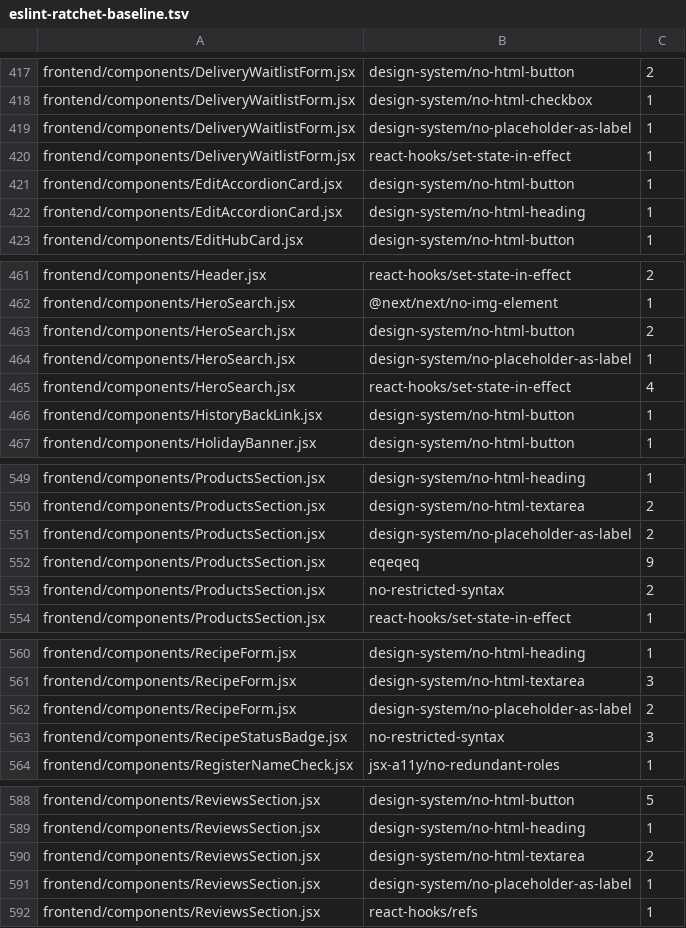
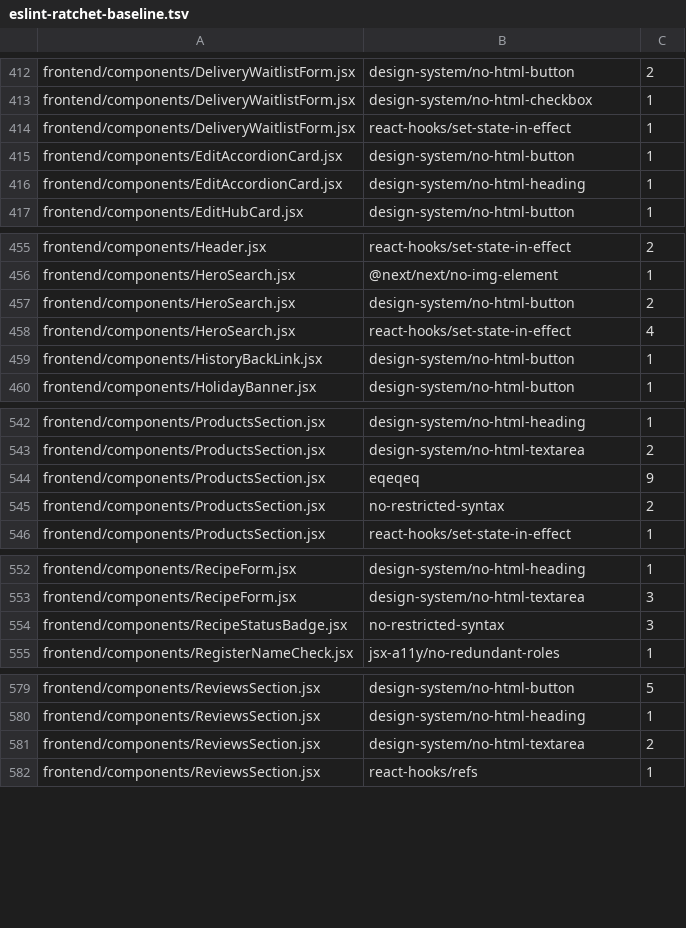
Before and after one commit to levismadar80-ship-it/FoodMamkor, a TSV file: scripts/checks/eslint-ratchet-baseline.tsv, drawn as a sheet; only a part is shown, gaps mark what is left out; the diff covers the shown part only.

```diff
--- a/scripts/checks/eslint-ratchet-baseline.tsv
+++ b/scripts/checks/eslint-ratchet-baseline.tsv
@@ -418,3 +413,2 @@ frontend/components/DeliveryWaitlistForm.jsx	design-system/no-html-button	2
 frontend/components/DeliveryWaitlistForm.jsx	design-system/no-html-checkbox	1
-frontend/components/DeliveryWaitlistForm.jsx	design-system/no-placeholder-as-label	1
 frontend/components/DeliveryWaitlistForm.jsx	react-hooks/set-state-in-effect	1
@@ -463,3 +457,2 @@ frontend/components/HeroSearch.jsx	@next/next/no-img-element	1
 frontend/components/HeroSearch.jsx	design-system/no-html-button	2
-frontend/components/HeroSearch.jsx	design-system/no-placeholder-as-label	1
 frontend/components/HeroSearch.jsx	react-hooks/set-state-in-effect	4
@@ -550,3 +543,2 @@ frontend/components/ProductsSection.jsx	design-system/no-html-heading	1
 frontend/components/ProductsSection.jsx	design-system/no-html-textarea	2
-frontend/components/ProductsSection.jsx	design-system/no-placeholder-as-label	2
 frontend/components/ProductsSection.jsx	eqeqeq	9
@@ -561,3 +553,2 @@ frontend/components/RecipeForm.jsx	design-system/no-html-heading	1
 frontend/components/RecipeForm.jsx	design-system/no-html-textarea	3
-frontend/components/RecipeForm.jsx	design-system/no-placeholder-as-label	2
 frontend/components/RecipeStatusBadge.jsx	no-restricted-syntax	3
@@ -590,3 +581,2 @@ frontend/components/ReviewsSection.jsx	design-system/no-html-heading	1
 frontend/components/ReviewsSection.jsx	design-system/no-html-textarea	2
-frontend/components/ReviewsSection.jsx	design-system/no-placeholder-as-label	1
 frontend/components/ReviewsSection.jsx	react-hooks/refs	1
```
Also changed, not shown: 6 removed rows and 1 edited cell elsewhere in this file, 6 other files.
